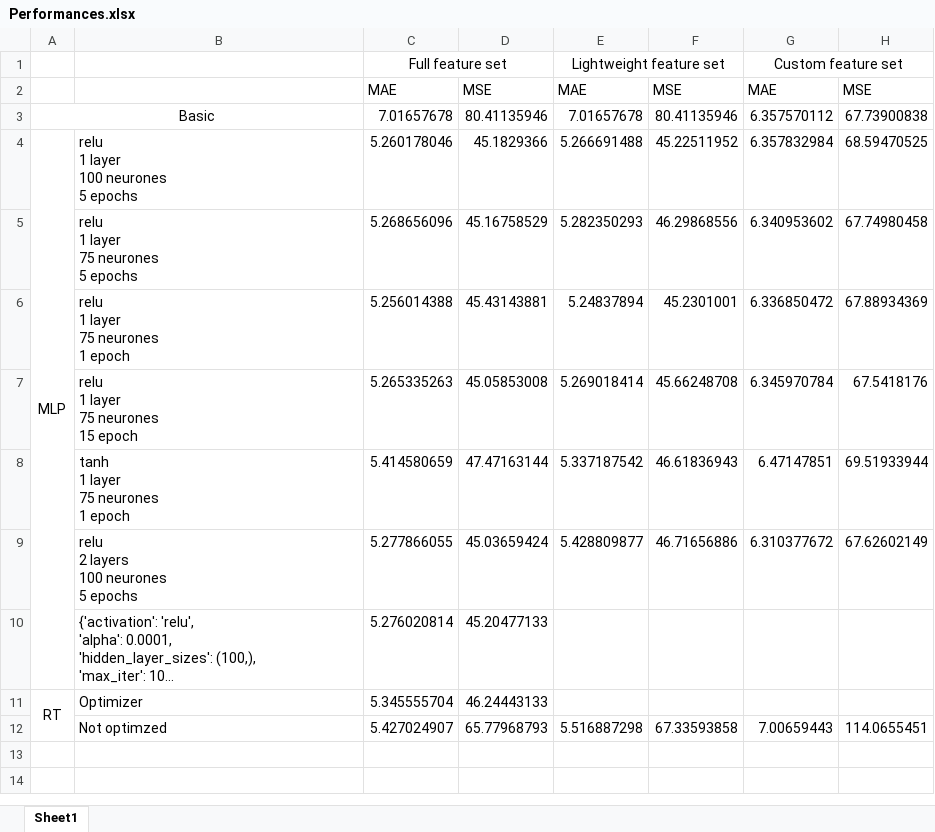
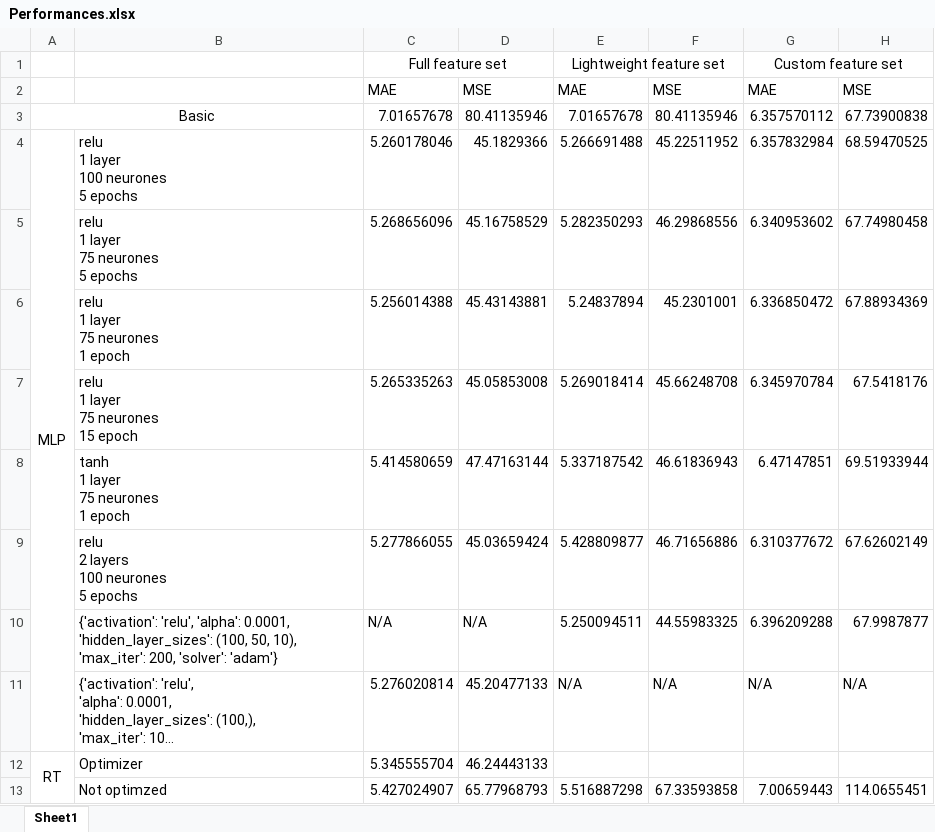
Before and after one commit to WalidBounouar/CSI4506-Project, an Excel workbook: Performances.xlsx, sheet Sheet1, drawn as a sheet; long unchanged cells end in …; values as stored, in another font and other column widths than the file's, no borders; addresses are those after the commit; the diff names each change by its address in the sheet, - before the commit and + after, or states it on an @@ line.

```diff
--- a/Performances.xlsx (sheet Sheet1)
+++ b/Performances.xlsx (sheet Sheet1)
+row 10:  | {'activation': 'relu', 'alpha': 0.0001, 'hidden_layer_sizes': (100, 50, 10), 'max_iter': 200, 'solver': 'adam'} | N/A | N/A | 5.250094511 | 44.55983325 | 6.396209288 | 67.9987877
-E11: (empty)
+E11: N/A
-F11: (empty)
+F11: N/A
-G11: (empty)
+G11: N/A
-H11: (empty)
+H11: N/A
```
Also changed, not shown: 3 other files.
